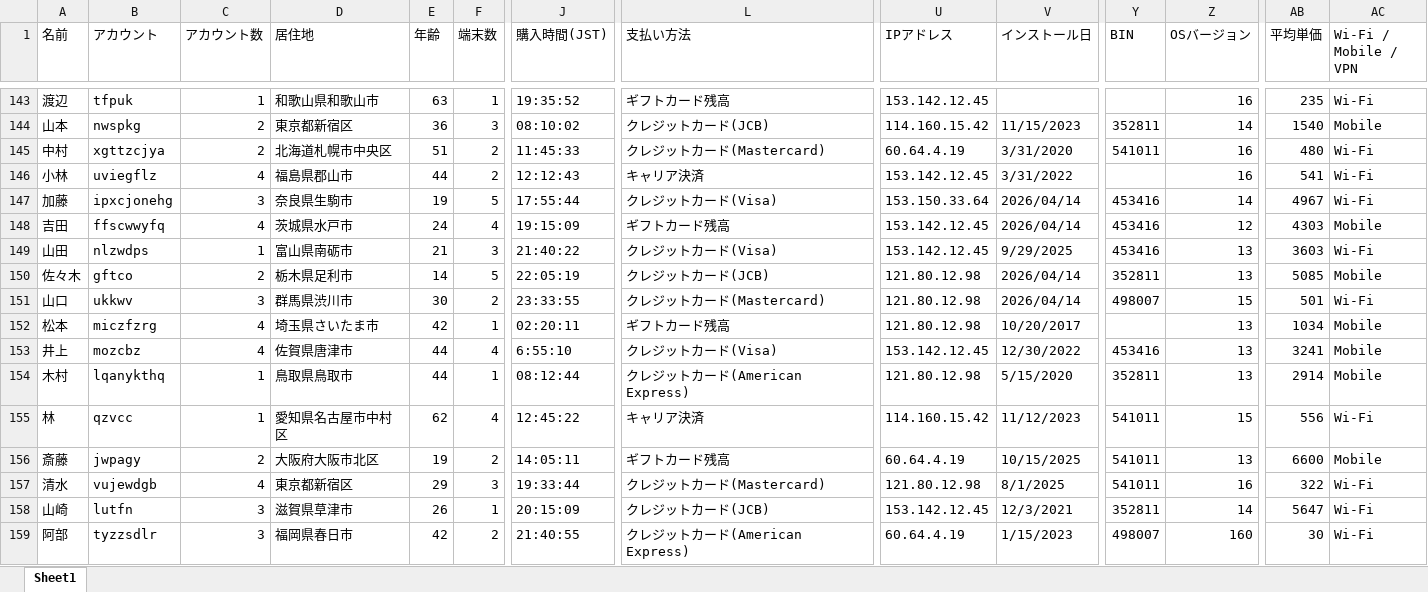
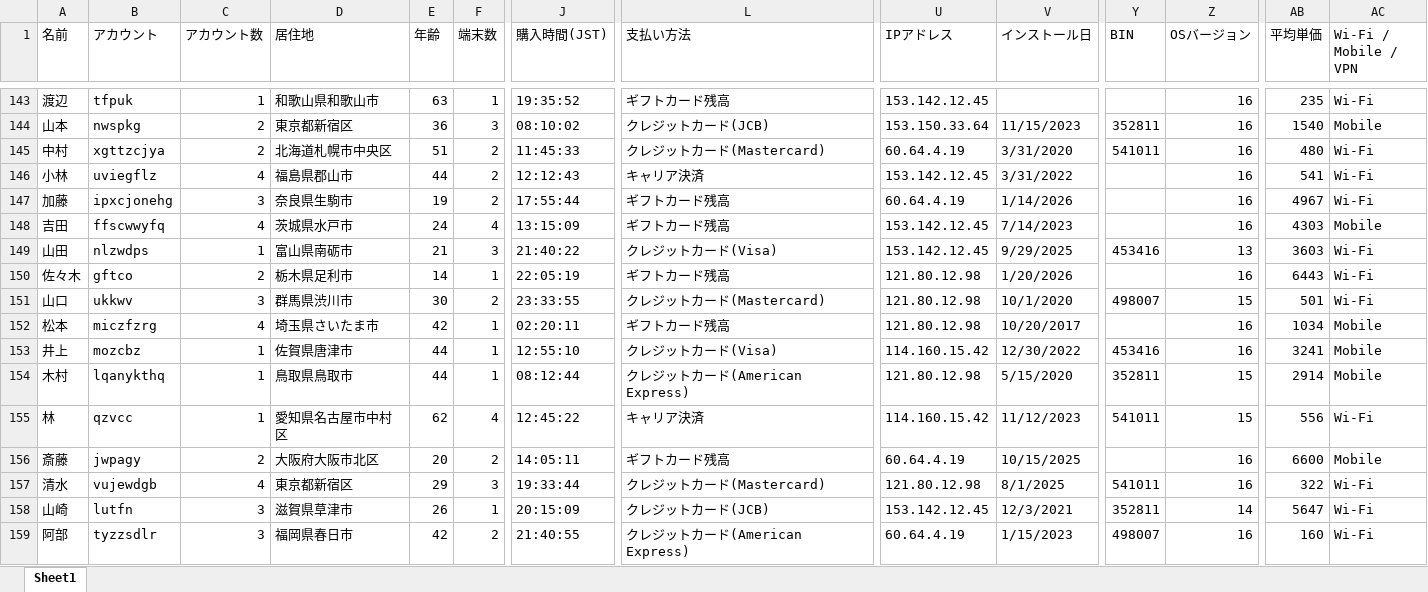
Before and after one commit to MihoHatae/django-fraud-detection, an Excel workbook: final_transaction_history_v6.xlsx, sheet Sheet1, drawn as a sheet; only a part is shown, gaps mark what is left out; values as stored, in another font and other column widths than the file's, no cell formats; the diff covers the shown part only; the diff names each change by its address in the sheet, - before the commit and + after, or states it on an @@ line.

```diff
--- a/final_transaction_history_v6.xlsx (sheet Sheet1)
+++ b/final_transaction_history_v6.xlsx (sheet Sheet1)
-U144 (IPアドレス): 114.160.15.42
+U144 (IPアドレス): 153.150.33.64
-Z144 (OSバージョン): 14
+Z144 (OSバージョン): 16
-F147 (端末数): 5
+F147 (端末数): 2
-L147 (支払い方法): クレジットカード(Visa)
+L147 (支払い方法): ギフトカード残高
-U147 (IPアドレス): 153.150.33.64
+U147 (IPアドレス): 60.64.4.19
-V147 (インストール日): 2026/04/14
+V147 (インストール日): 1/14/2026
-Y147:Y148 (BIN): 453416
+Y147:Y148 (BIN): (empty)
-Z147 (OSバージョン): 14
+Z147 (OSバージョン): 16
-J148 (購入時間(JST)): 19:15:09
+J148 (購入時間(JST)): 13:15:09
-V148 (インストール日): 2026/04/14
+V148 (インストール日): 7/14/2023
-Z148 (OSバージョン): 12
+Z148 (OSバージョン): 16
-F150 (端末数): 5
+F150 (端末数): 1
-L150 (支払い方法): クレジットカード(JCB)
+L150 (支払い方法): ギフトカード残高
-V150 (インストール日): 2026/04/14
+V150 (インストール日): 1/20/2026
-Y150 (BIN): 352811
+Y150 (BIN): (empty)
-Z150 (OSバージョン): 13
+Z150 (OSバージョン): 16
-AB150 (平均単価): 5085
+AB150 (平均単価): 6443
-AC150 (Wi-Fi / Mobile / VPN): Mobile
+AC150 (Wi-Fi / Mobile / VPN): Wi-Fi
-V151 (インストール日): 2026/04/14
+V151 (インストール日): 10/1/2020
-Z152:Z153 (OSバージョン): 13
+Z152:Z153 (OSバージョン): 16
-C153 (アカウント数): 4
+C153 (アカウント数): 1
-F153 (端末数): 4
+F153 (端末数): 1
-J153 (購入時間(JST)): 6:55:10
+J153 (購入時間(JST)): 12:55:10
-U153 (IPアドレス): 153.142.12.45
+U153 (IPアドレス): 114.160.15.42
-Z154 (OSバージョン): 13
+Z154 (OSバージョン): 15
-E156 (年齢): 19
+E156 (年齢): 20
-Y156 (BIN): 541011
+Y156 (BIN): (empty)
-Z156 (OSバージョン): 13
+Z156 (OSバージョン): 16
-Z159 (OSバージョン): 160
+Z159 (OSバージョン): 16
-AB159 (平均単価): 30
+AB159 (平均単価): 160
```
Also changed, not shown: 521 edited cells elsewhere in this sheet, cell formats.
